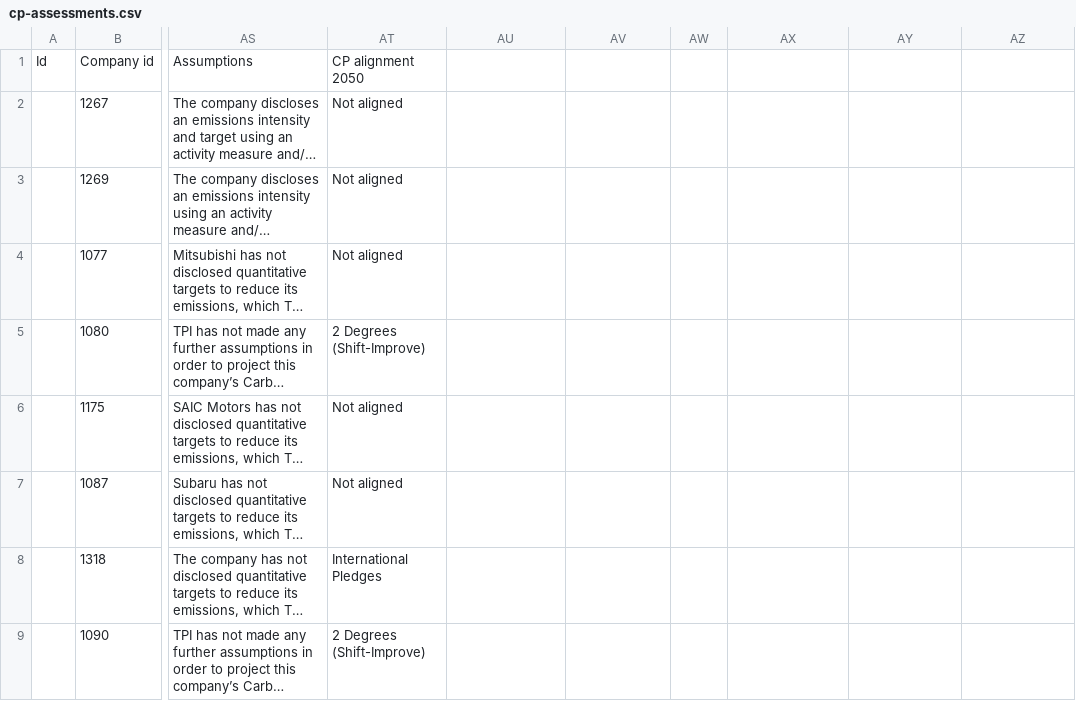
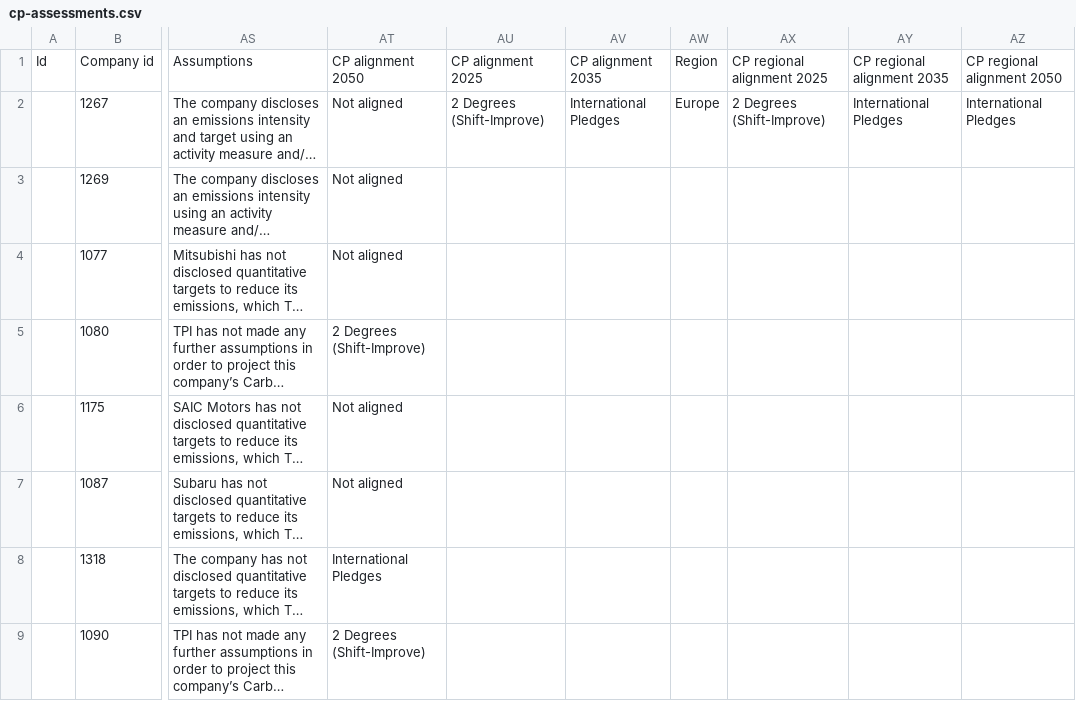
Before and after one commit to Vizzuality/laws_and_pathways, a CSV file: db/seeds/tpi/cp-assessments.csv, drawn as a sheet; only a part is shown, gaps mark what is left out; long unchanged cells end in …; the diff names each change by its address in the sheet, - before the commit and + after, or states it on an @@ line.

Commit message:
wip company page with regional view

```diff
--- a/db/seeds/tpi/cp-assessments.csv
+++ b/db/seeds/tpi/cp-assessments.csv
-AU1: (empty)
+AU1: CP alignment 2025
-AV1: (empty)
+AV1: CP alignment 2035
-AW1: (empty)
+AW1: Region
-AX1: (empty)
+AX1: CP regional alignment 2025
-AY1: (empty)
+AY1: CP regional alignment 2035
-AZ1: (empty)
+AZ1: CP regional alignment 2050
-AU2: (empty)
+AU2: 2 Degrees (Shift-Improve)
-AV2: (empty)
+AV2: International Pledges
-AW2: (empty)
+AW2: Europe
-AX2: (empty)
+AX2: 2 Degrees (Shift-Improve)
-AY2: (empty)
+AY2: International Pledges
-AZ2: (empty)
+AZ2: International Pledges
```
Also changed, not shown: 5 other files.
